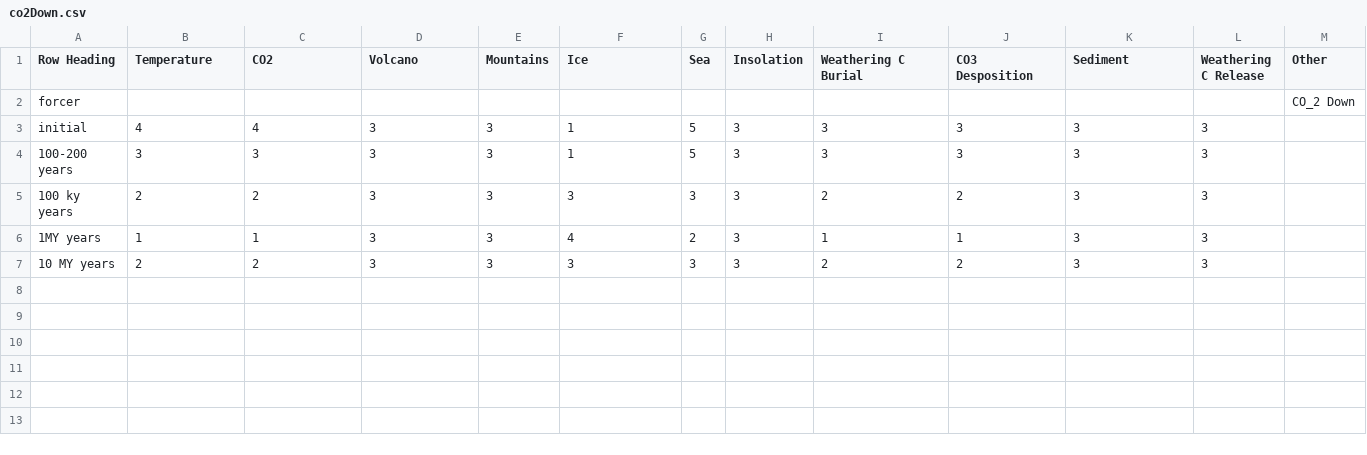
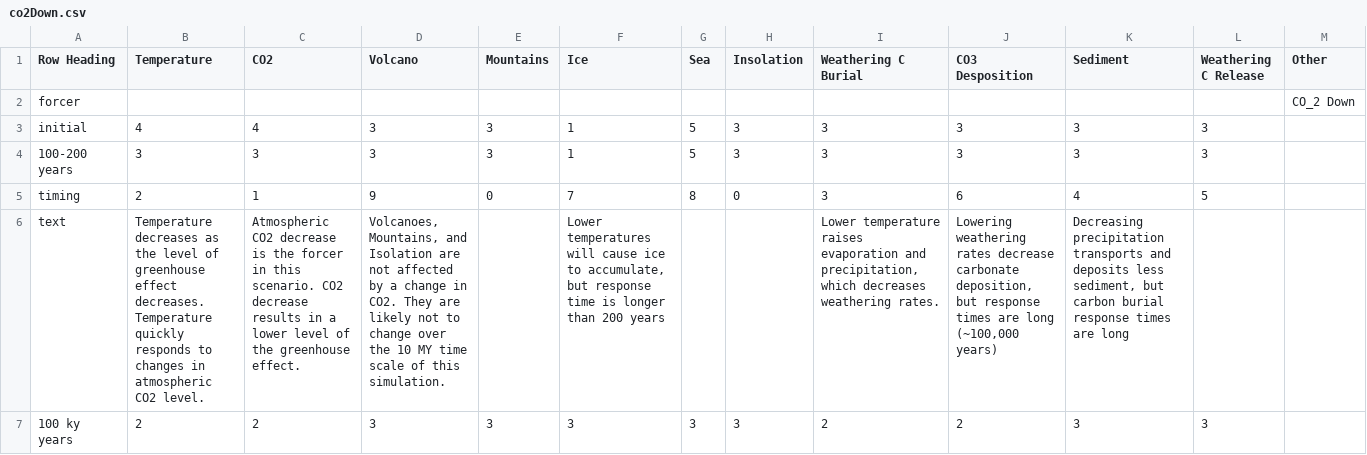
Before and after one commit to byuitechops/planet-simulator, a CSV file: csvs/co2Down.csv, drawn as a sheet; only a part is shown; the shorter side is filled out with more unchanged rows; the diff covers the shown part only; the diff names each change by its address in the sheet, - before the commit and + after, or states it on an @@ line.

```diff
--- a/csvs/co2Down.csv
+++ b/csvs/co2Down.csv
+row 5: timing | 2 | 1 | 9 | 0 | 7 | 8 | 0 | 3 | 6 | 4 | 5
+row 6: text | Temperature decreases as the level of greenhouse effect decreases. Temperature quickly responds to changes in atmospheric CO2 level. | Atmospheric CO2 decrease is the forcer in this scenario. CO2 decrease results in a lower level of the greenhouse effect. | Volcanoes, Mountains, and Isolation are not affected by a change in CO2. They are likely not to change over the 10 MY time scale of this simulation. |  | Lower temperatures will cause ice to accumulate, but response time is longer than 200 years |  |  | Lower temperature raises evaporation and precipitation, which decreases weathering rates. | Lowering weathering rates decrease carbonate deposition, but response times are long (~100,000 years) | Decreasing precipitation transports and deposits less sediment, but carbon burial response times are long
```
Also changed, not shown: 6 added rows elsewhere in this file, csvs/MountainBuildDown.csv, csvs/MountainBuildHothouse.csv, 20 other files.
